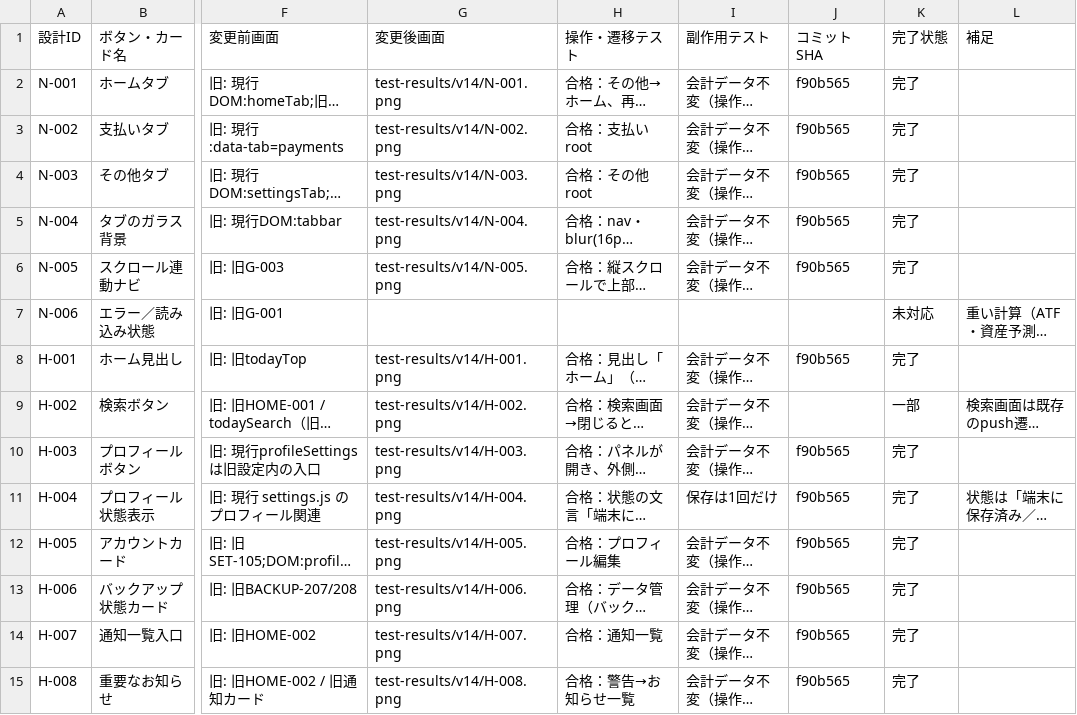
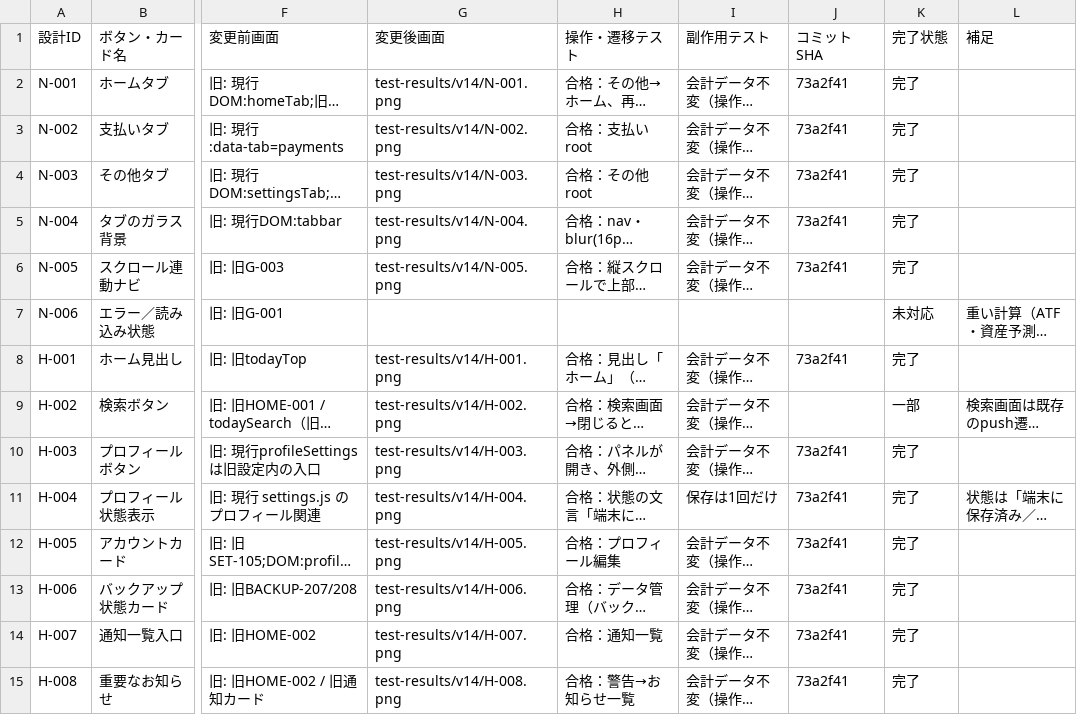
Before and after one commit to at5tram98-hash/today-money, a CSV file: docs/v14/ui-111.csv, drawn as a sheet; only a part is shown, gaps mark what is left out; long unchanged cells end in …; the diff covers the shown part only; the diff names each change by its address in the sheet, - before the commit and + after, or states it on an @@ line.

```diff
--- a/docs/v14/ui-111.csv
+++ b/docs/v14/ui-111.csv
-J2:J6 (コミットSHA): f90b565
+J2:J6 (コミットSHA): 73a2f41
-J8 (コミットSHA): f90b565
+J8 (コミットSHA): 73a2f41
-J10:J15 (コミットSHA): f90b565
+J10:J15 (コミットSHA): 73a2f41
```
Also changed, not shown: 91 edited cells elsewhere in this file, 2 other files.
